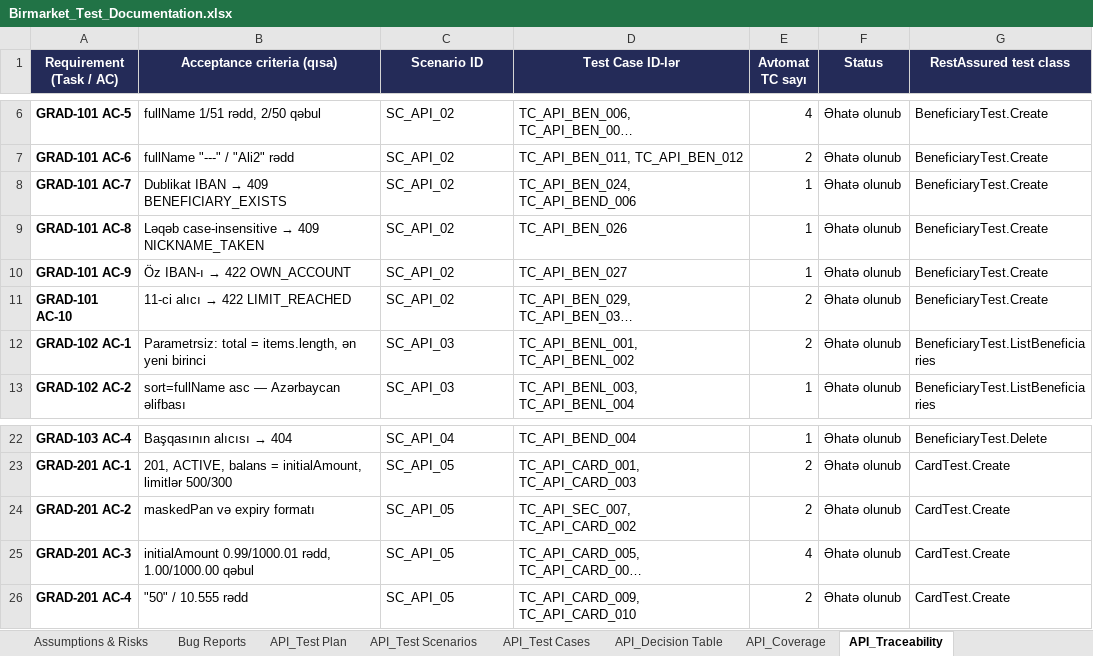
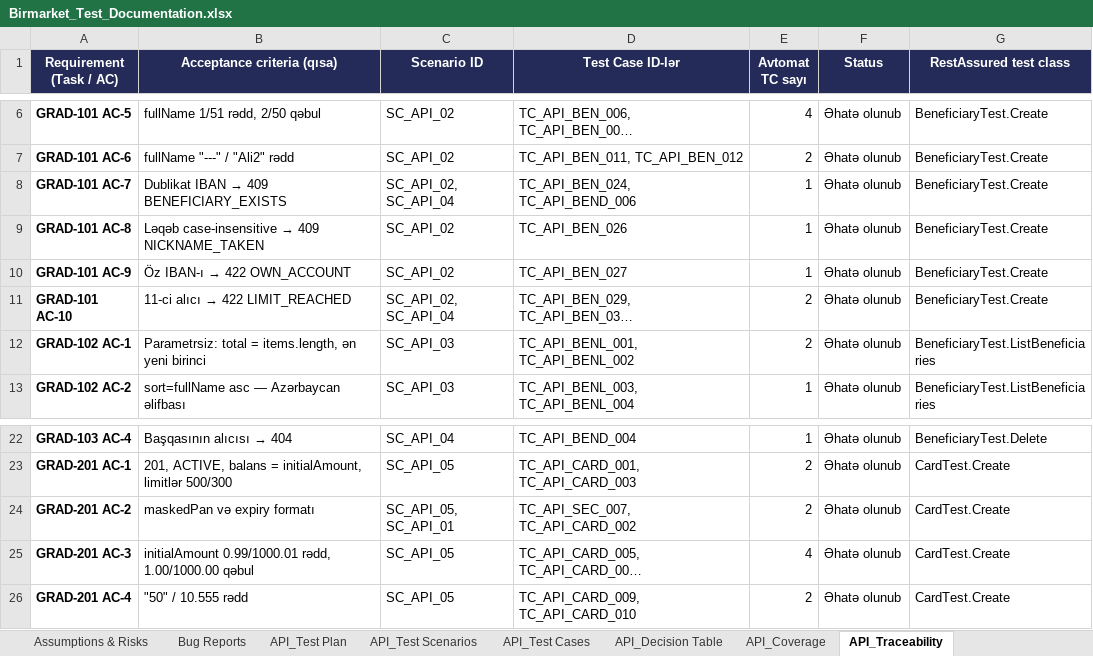
Before and after one commit to ZarifaBabayeva/birmarket-qa-final-project, an Excel workbook: docs/Birmarket_Test_Documentation.xlsx, sheet API_Traceability, drawn as a sheet; only a part is shown, gaps mark what is left out; long unchanged cells end in …; values as stored, in another font and other column widths than the file's, no borders; charts and pictures not drawn; the diff names each change by its address in the sheet, - before the commit and + after, or states it on an @@ line.

```diff
--- a/docs/Birmarket_Test_Documentation.xlsx (sheet API_Traceability)
+++ b/docs/Birmarket_Test_Documentation.xlsx (sheet API_Traceability)
-C8 (Scenario ID): SC_API_02
+C8 (Scenario ID): SC_API_02, SC_API_04
-C11 (Scenario ID): SC_API_02
+C11 (Scenario ID): SC_API_02, SC_API_04
-C24 (Scenario ID): SC_API_05
+C24 (Scenario ID): SC_API_05, SC_API_01
```
Also changed, not shown: sheet Test Scope, sheet Bug Reports, sheet Summary, sheet Assumptions & Risks, sheet Test Scenarios, sheet Automation Strategy, 3 more sheets, charts or pictures.
